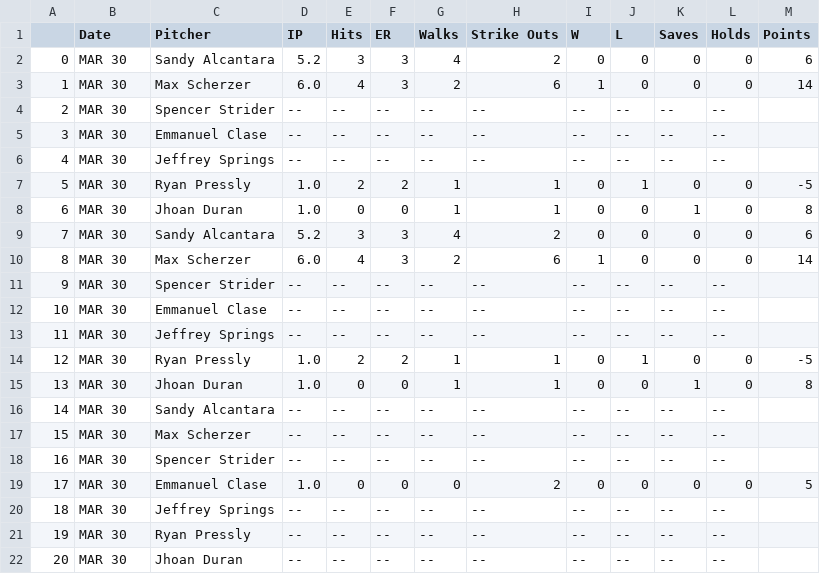
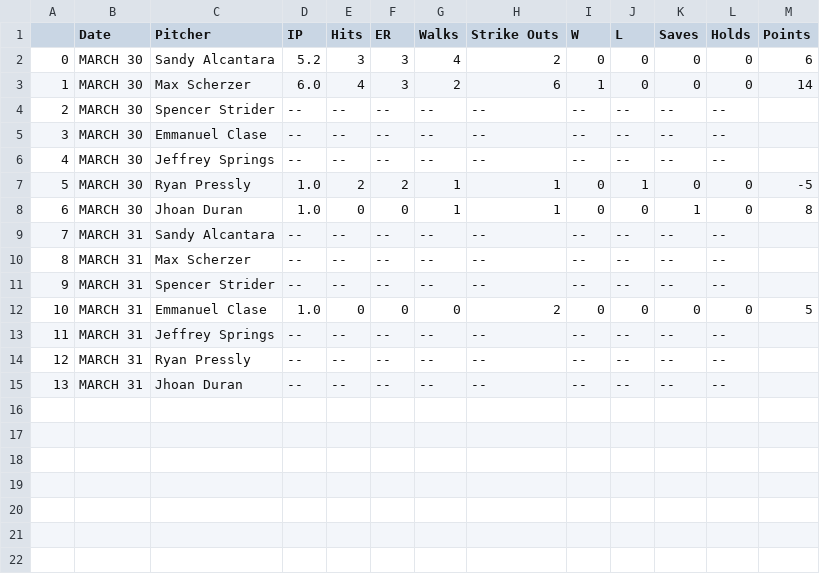
Before and after one commit to dinnerdineth/FantasyScraper, a CSV file: pitchers.csv, drawn as a sheet; removed rows and columns are numbered as before the commit, all else as after; the diff names each change by its address in the sheet, - before the commit and + after, or states it on an @@ line.

Commit message:
Fixed date scrape and added position scrape for position players

```diff
--- a/pitchers.csv
+++ b/pitchers.csv
-B2:B8 (Date): MAR 30
+B2:B8 (Date): MARCH 30
-row 9: 7 | MAR 30 | Sandy Alcantara | 5.2 | 3 | 3 | 4 | 2 | 0 | 0 | 0 | 0 | 6
-row 10: 8 | MAR 30 | Max Scherzer | 6.0 | 4 | 3 | 2 | 6 | 1 | 0 | 0 | 0 | 14
-row 11: 9 | MAR 30 | Spencer Strider | -- | -- | -- | -- | -- | -- | -- | -- | --
-row 12: 10 | MAR 30 | Emmanuel Clase | -- | -- | -- | -- | -- | -- | -- | -- | --
-row 13: 11 | MAR 30 | Jeffrey Springs | -- | -- | -- | -- | -- | -- | -- | -- | --
-row 14: 12 | MAR 30 | Ryan Pressly | 1.0 | 2 | 2 | 1 | 1 | 0 | 1 | 0 | 0 | -5
-row 15: 13 | MAR 30 | Jhoan Duran | 1.0 | 0 | 0 | 1 | 1 | 0 | 0 | 1 | 0 | 8
@@ column A renumbered from row 9 down @@
-B9:B15 (Date): MAR 30
+B9:B15 (Date): MARCH 31
```
Also changed, not shown: batters.csv, 1 other file.
